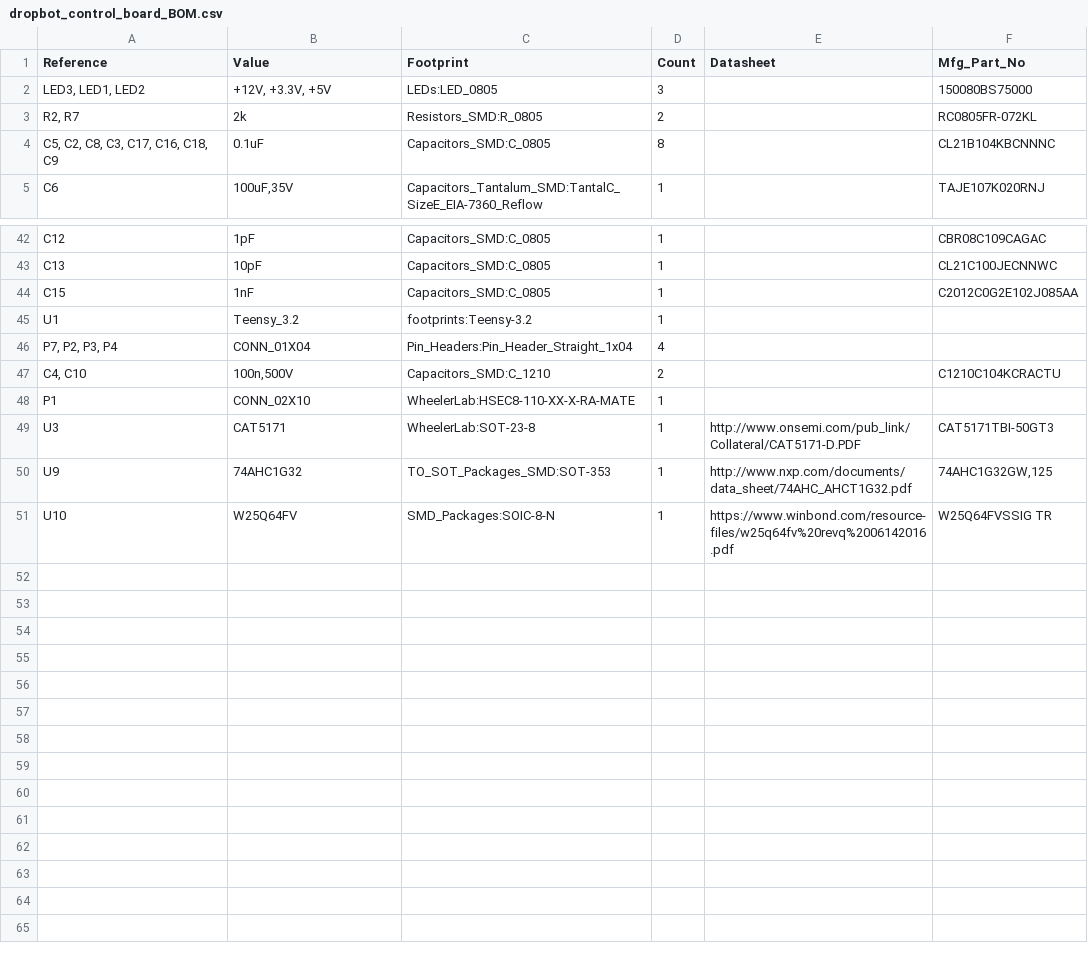
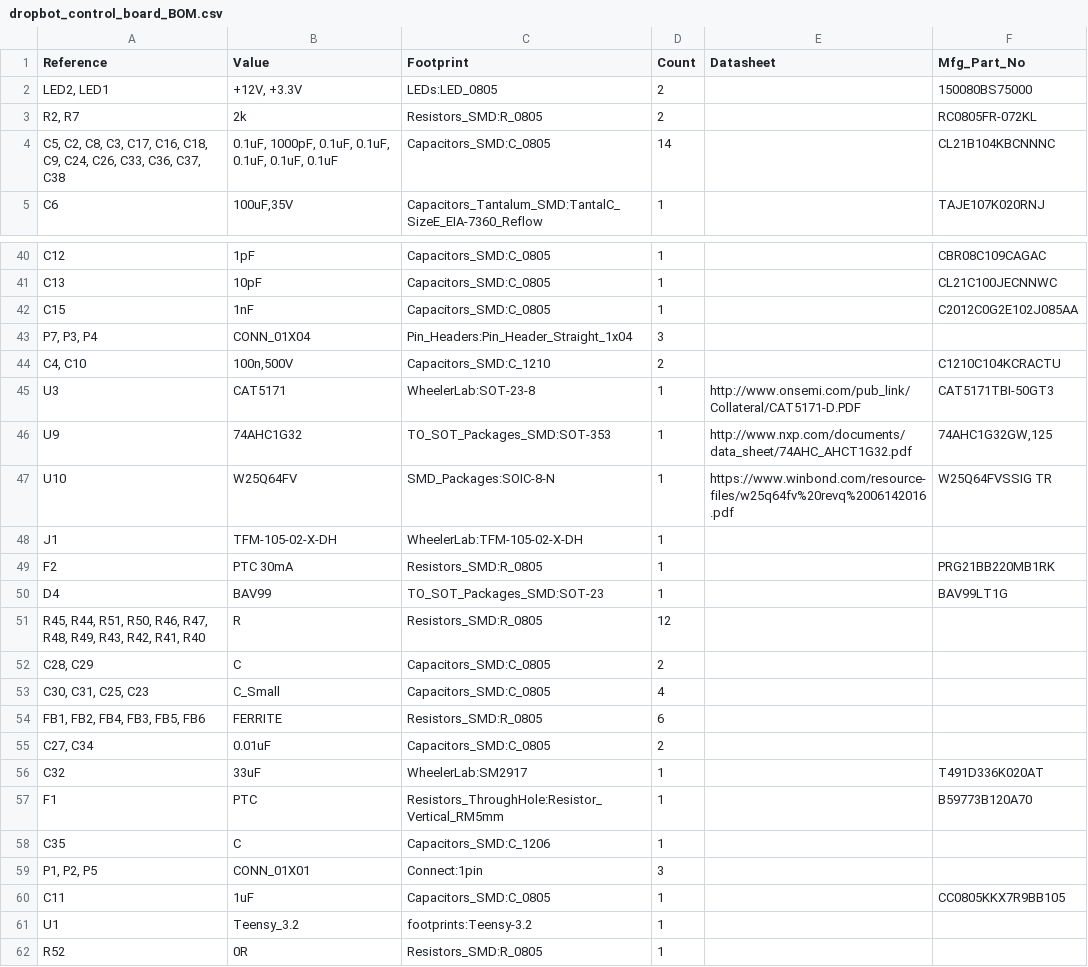
Before and after one commit to sci-bots/dropbot-control-board.kicad, a CSV file: dropbot_control_board_BOM.csv, drawn as a sheet; only a part is shown, gaps mark what is left out; the diff covers the shown part only.

Commit message:
EMC related improvements
* convert to 4-layer board
* add jumper to connect 3.3V of Teensy
* put filters on i2c
* add guard traces around i2c and current-sense lines
* add ferrites to SPI lines
* add snubber on SPMS diode
* add pads for gate driver current limiting resistors
* add LPF to HV driver
* add PTC fuse and voltage clamp to feedback (current-sense) signal

```diff
--- a/dropbot_control_board_BOM.csv
+++ b/dropbot_control_board_BOM.csv
@@ -1,5 +1,5 @@
 Reference,Value,Footprint,Count,Datasheet,Mfg_Part_No
-"LED3, LED1, LED2","+12V, +3.3V, +5V",LEDs:LED_0805,3,,150080BS75000
+"LED2, LED1","+12V, +3.3V",LEDs:LED_0805,2,,150080BS75000
 "R2, R7",2k,Resistors_SMD:R_0805,2,,RC0805FR-072KL
-"C5, C2, C8, C3, C17, C16, C18, C9",0.1uF,Capacitors_SMD:C_0805,8,,CL21B104KBCNNNC
+"C5, C2, C8, C3, C17, C16, C18, C9, C24, C26, C33, C36, C37, C38","0.1uF, 1000pF, 0.1uF, 0.1uF, 0.1uF, 0.1uF, 0.1uF",Capacitors_SMD:C_0805,14,,CL21B104KBCNNNC
 C6,"100uF,35V",Capacitors_Tantalum_SMD:TantalC_SizeE_EIA-7360_Reflow,1,,TAJE107K020RNJ
@@ -44,6 +42,4 @@ C13,10pF,Capacitors_SMD:C_0805,1,,CL21C100JECNNWC
 C15,1nF,Capacitors_SMD:C_0805,1,,C2012C0G2E102J085AA
-U1,Teensy_3.2,footprints:Teensy-3.2,1,,
-"P7, P2, P3, P4",CONN_01X04,Pin_Headers:Pin_Header_Straight_1x04,4,,
+"P7, P3, P4",CONN_01X04,Pin_Headers:Pin_Header_Straight_1x04,3,,
 "C4, C10","100n,500V",Capacitors_SMD:C_1210,2,,C1210C104KCRACTU
-P1,CONN_02X10,WheelerLab:HSEC8-110-XX-X-RA-MATE,1,,
 U3,CAT5171,WheelerLab:SOT-23-8,1,http://www.onsemi.com/pub_link/Collateral/CAT5171-D.PDF,CAT5171TBI-50GT3
@@ -51 +47,16 @@ U9,74AHC1G32,TO_SOT_Packages_SMD:SOT-353,1,http://www.nxp.com/documents/data_she
 U10,W25Q64FV,SMD_Packages:SOIC-8-N,1,https://www.winbond.com/resource-files/w25q64fv%20revq%2006142016.pdf,W25Q64FVSSIG TR
+J1,TFM-105-02-X-DH,WheelerLab:TFM-105-02-X-DH,1,,
+F2,PTC 30mA,Resistors_SMD:R_0805,1,,PRG21BB220MB1RK
+D4,BAV99,TO_SOT_Packages_SMD:SOT-23,1,,BAV99LT1G
+"R45, R44, R51, R50, R46, R47, R48, R49, R43, R42, R41, R40",R,Resistors_SMD:R_0805,12,,
+"C28, C29",C,Capacitors_SMD:C_0805,2,,
+"C30, C31, C25, C23",C_Small,Capacitors_SMD:C_0805,4,,
+"FB1, FB2, FB4, FB3, FB5, FB6",FERRITE,Resistors_SMD:R_0805,6,,
+"C27, C34",0.01uF,Capacitors_SMD:C_0805,2,,
+C32,33uF,WheelerLab:SM2917,1,,T491D336K020AT
+F1,PTC,Resistors_ThroughHole:Resistor_Vertical_RM5mm,1,,B59773B120A70
+C35,C,Capacitors_SMD:C_1206,1,,
+"P1, P2, P5",CONN_01X01,Connect:1pin,3,,
+C11,1uF,Capacitors_SMD:C_0805,1,,CC0805KKX7R9BB105
+U1,Teensy_3.2,footprints:Teensy-3.2,1,,
+R52,0R,Resistors_SMD:R_0805,1,,
```
Also changed, not shown: 1 removed row and 4 edited cells elsewhere in this file, 51 other files.
